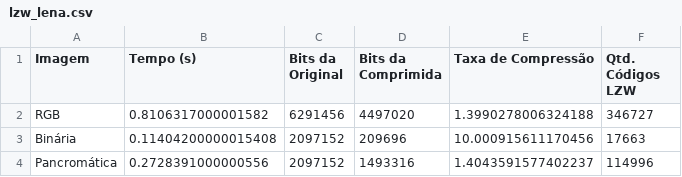
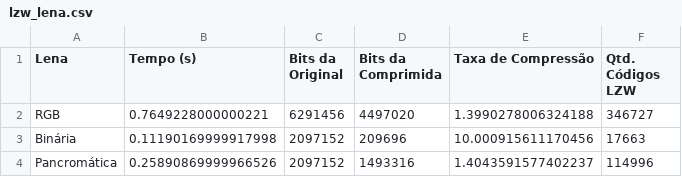
Before and after one commit to dekera/PDI2TRABALHO02, a CSV file: tabelas/lzw_lena.csv, drawn as a sheet.

```diff
--- a/tabelas/lzw_lena.csv
+++ b/tabelas/lzw_lena.csv
@@ -1,4 +1,4 @@
-Imagem,Tempo (s),Bits da Original,Bits da Comprimida,Taxa de Compressão,Qtd. Códigos LZW
-RGB,0.8106317000001582,6291456,4497020,1.3990278006324188,346727
-Binária,0.11404200000015408,2097152,209696,10.000915611170456,17663
-Pancromática,0.2728391000000556,2097152,1493316,1.4043591577402237,114996
+Lena,Tempo (s),Bits da Original,Bits da Comprimida,Taxa de Compressão,Qtd. Códigos LZW
+RGB,0.7649228000000221,6291456,4497020,1.3990278006324188,346727
+Binária,0.11190169999917998,2097152,209696,10.000915611170456,17663
+Pancromática,0.25890869999966526,2097152,1493316,1.4043591577402237,114996
```
Also changed, not shown: tabelas/huffman_lena.csv, 2 other files.
